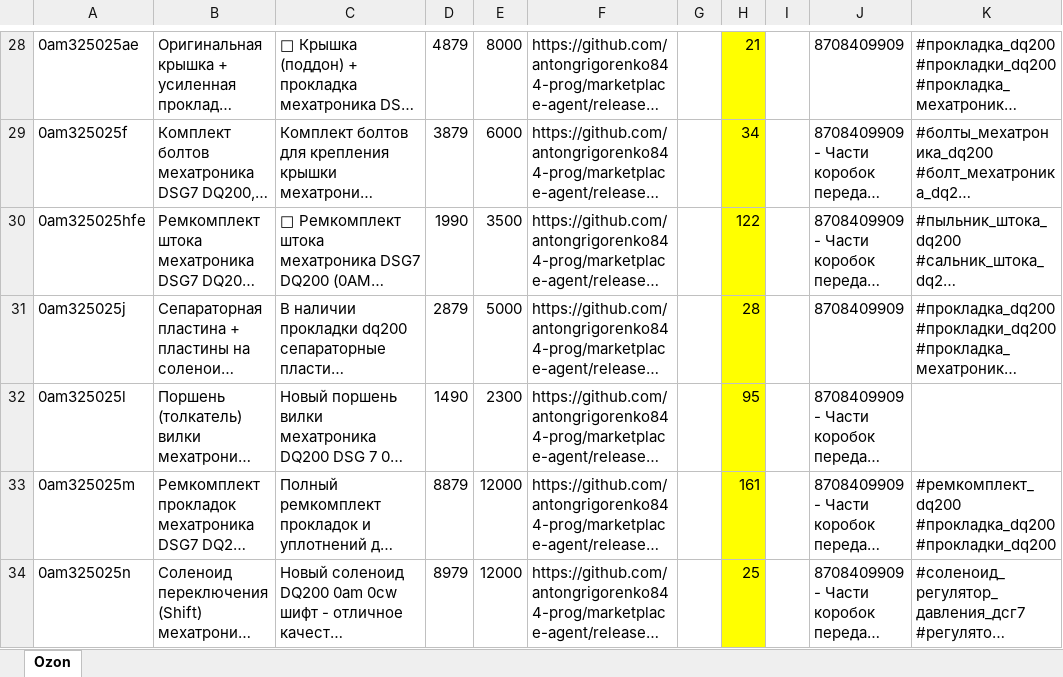
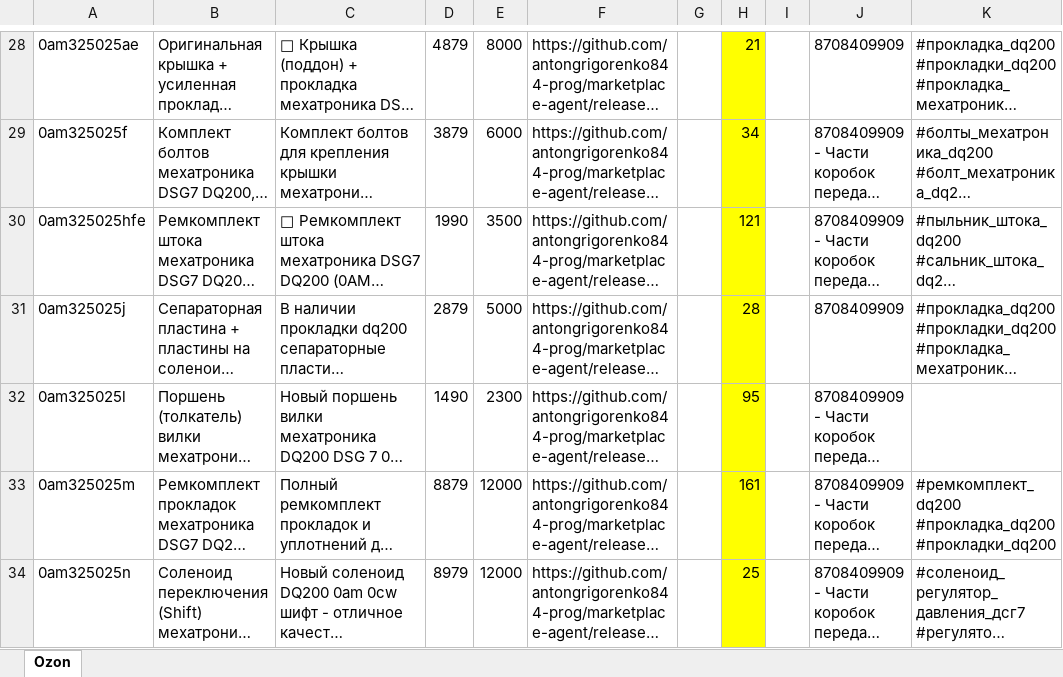
Before and after one commit to antongrigorenko844-prog/marketplace-agent, an Excel workbook: data/ozon_catalog.xlsx, sheet Ozon, drawn as a sheet; only a part is shown, gaps mark what is left out; long unchanged cells end in …; values as stored, in another font and other column widths than the file's, no borders; the diff covers the shown part only; the diff names each change by its address in the sheet, - before the commit and + after, or states it on an @@ line.

```diff
--- a/data/ozon_catalog.xlsx (sheet Ozon)
+++ b/data/ozon_catalog.xlsx (sheet Ozon)
-H30: 122
+H30: 121
```
Also changed, not shown: 5 edited cells elsewhere in this sheet, data/avito_feed.xlsx, 4 other files.
